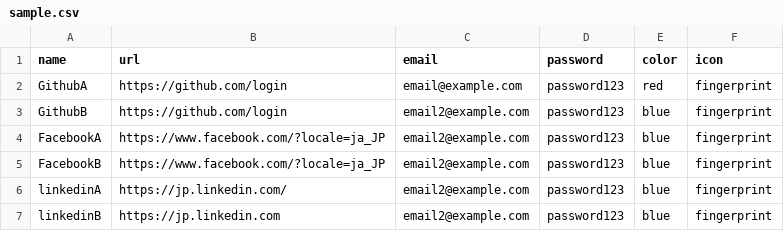
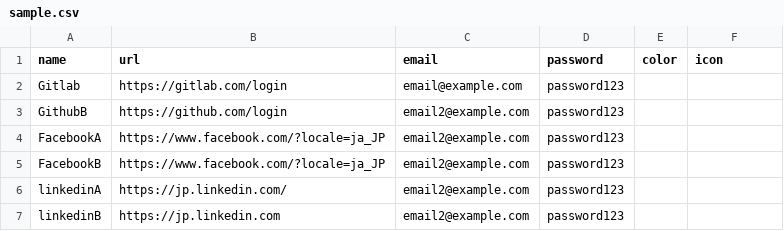
Before and after one commit to Yuuki77/multi-container-account-manager, a CSV file: sample.csv, drawn as a sheet.

```diff
--- a/sample.csv
+++ b/sample.csv
@@ -1,7 +1,7 @@
 name,url,email,password,color,icon
-GithubA,https://github.com/login,email@example.com,password123,red,fingerprint
-GithubB,https://github.com/login,email2@example.com,password123,blue,fingerprint
-FacebookA,https://www.facebook.com/?locale=ja_JP,email2@example.com,password123,blue,fingerprint
-FacebookB,https://www.facebook.com/?locale=ja_JP,email2@example.com,password123,blue,fingerprint
-linkedinA,https://jp.linkedin.com/,email2@example.com,password123,blue,fingerprint
-linkedinB,https://jp.linkedin.com,email2@example.com,password123,blue,fingerprint
+Gitlab,https://gitlab.com/login,email@example.com,password123
+GithubB,https://github.com/login,email2@example.com,password123
+FacebookA,https://www.facebook.com/?locale=ja_JP,email2@example.com,password123
+FacebookB,https://www.facebook.com/?locale=ja_JP,email2@example.com,password123
+linkedinA,https://jp.linkedin.com/,email2@example.com,password123
+linkedinB,https://jp.linkedin.com,email2@example.com,password123
```
Also changed, not shown: 2 other files.
